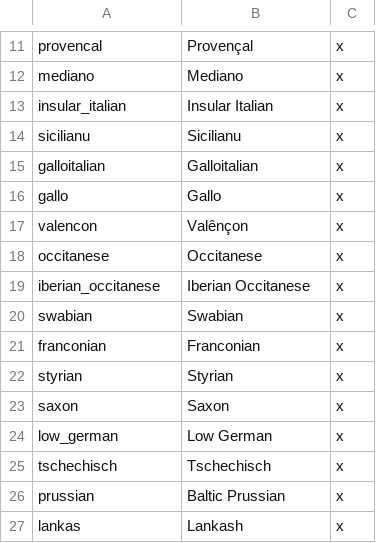
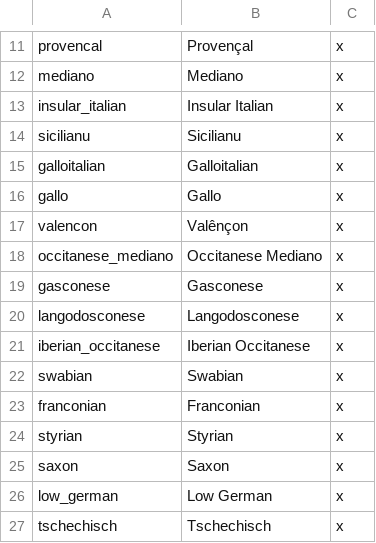
Before and after one commit to Mr-Mushasha/MoL, a CSV file: localisation/00000_Mush_cultures.csv, drawn as a sheet; only a part is shown, gaps mark what is left out; the shorter side is filled out with more unchanged rows.

Commit message:
new cultures

```diff
--- a/localisation/00000_Mush_cultures.csv
+++ b/localisation/00000_Mush_cultures.csv
@@ -17,3 +17,5 @@ gallo;Gallo;x
 valencon;Valênçon;x
-occitanese;Occitanese;x
+occitanese_mediano;Occitanese Mediano;x
+gasconese;Gasconese;x
+langodosconese;Langodosconese;x
 iberian_occitanese;Iberian Occitanese;x
```
Also changed, not shown: 5 other files.
